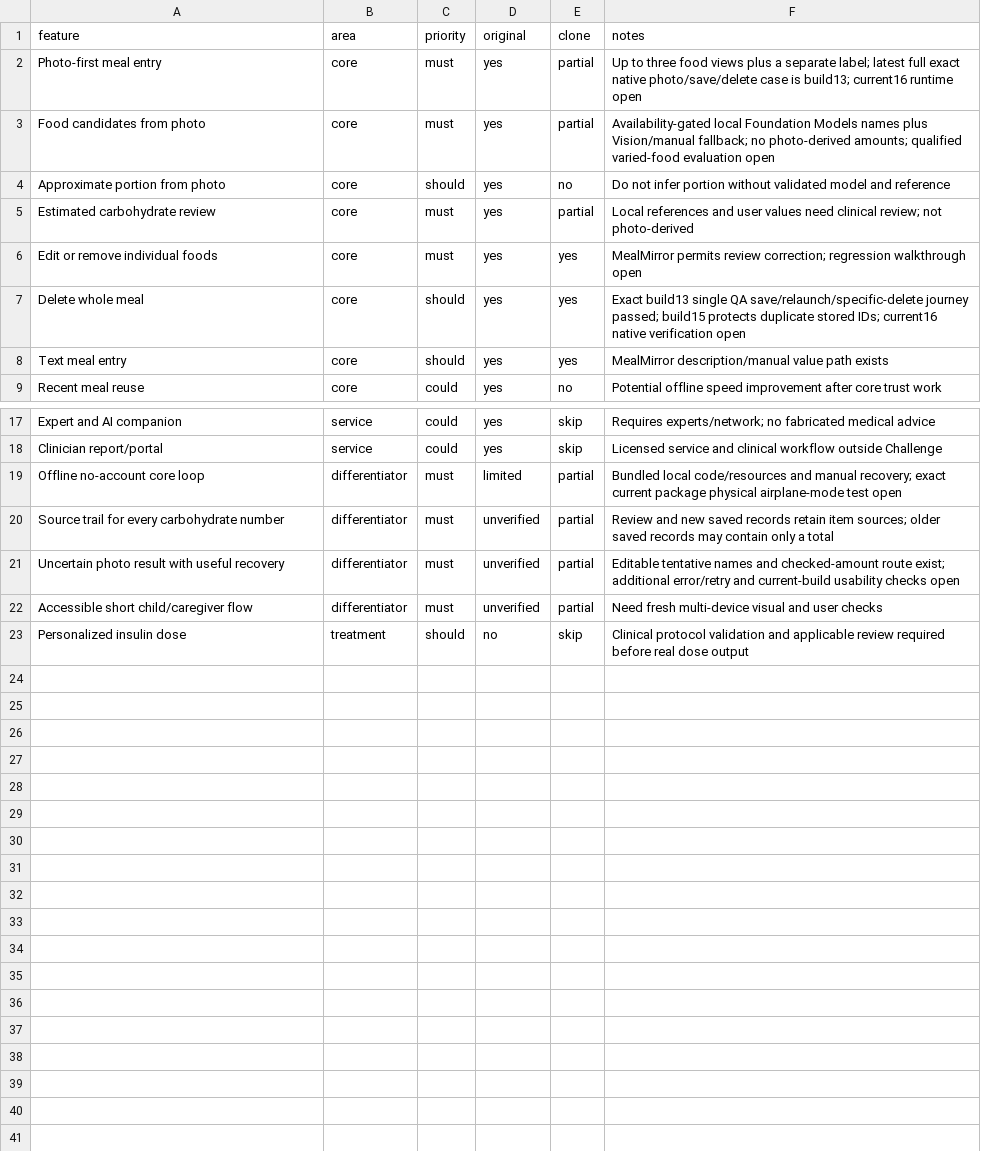
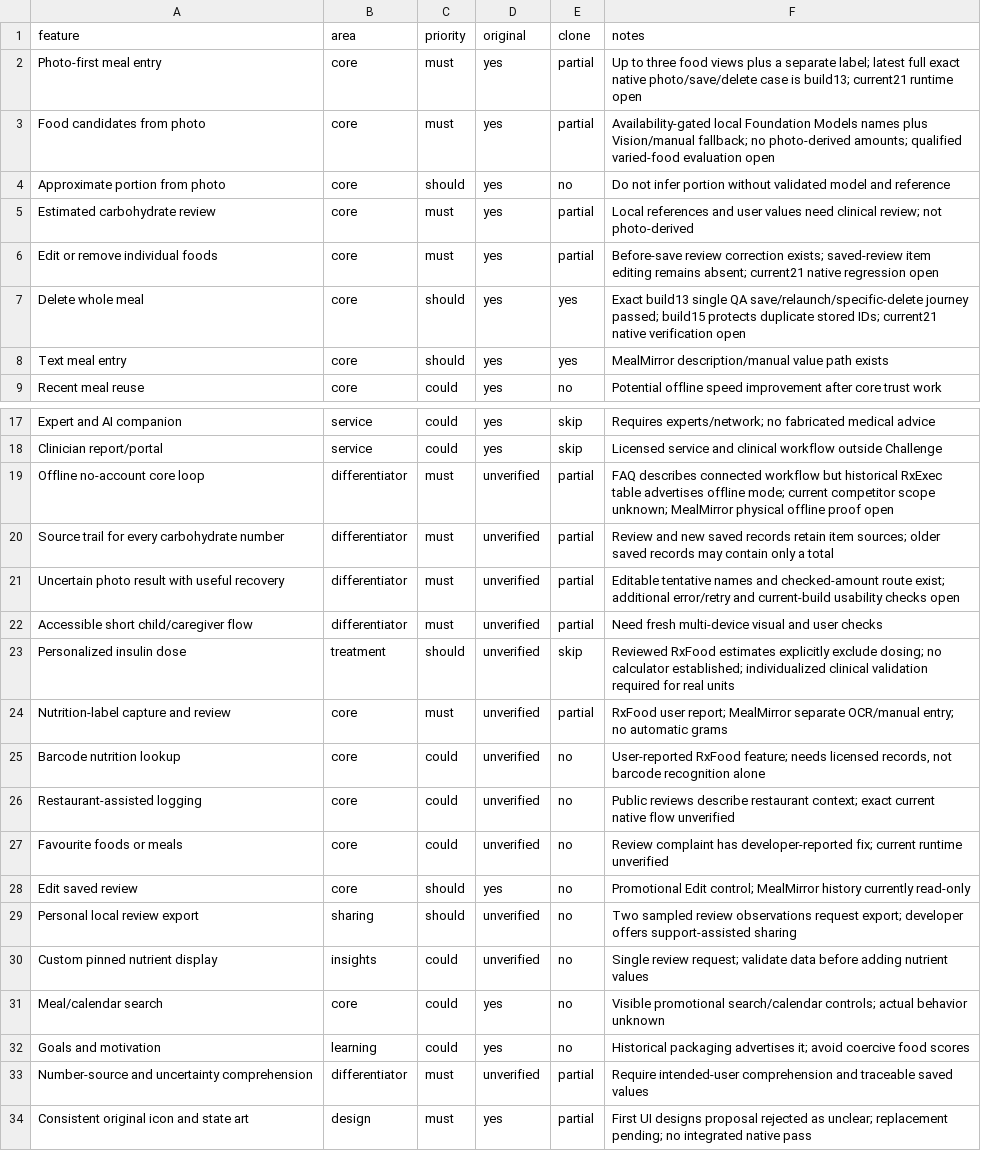
Before and after one commit to rupayon123/MealMirror, a CSV file: replica/features.csv, drawn as a sheet; only a part is shown, gaps mark what is left out.

Commit message:
Map RxFood capabilities and coordinate dedicated visual design work

```diff
--- a/replica/features.csv
+++ b/replica/features.csv
@@ -1,3 +1,3 @@
 feature,area,priority,original,clone,notes
-Photo-first meal entry,core,must,yes,partial,Up to three food views plus a separate label; latest full exact native photo/save/delete case is build13; current16 runtime open
+Photo-first meal entry,core,must,yes,partial,Up to three food views plus a separate label; latest full exact native photo/save/delete case is build13; current21 runtime open
 Food candidates from photo,core,must,yes,partial,Availability-gated local Foundation Models names plus Vision/manual fallback; no photo-derived amounts; qualified varied-food evaluation open
@@ -5,4 +5,4 @@ Approximate portion from photo,core,should,yes,no,Do not infer portion without v
 Estimated carbohydrate review,core,must,yes,partial,Local references and user values need clinical review; not photo-derived
-Edit or remove individual foods,core,must,yes,yes,MealMirror permits review correction; regression walkthrough open
-Delete whole meal,core,should,yes,yes,Exact build13 single QA save/relaunch/specific-delete journey passed; build15 protects duplicate stored IDs; current16 native verification open
+Edit or remove individual foods,core,must,yes,partial,Before-save review correction exists; saved-review item editing remains absent; current21 native regression open
+Delete whole meal,core,should,yes,yes,Exact build13 single QA save/relaunch/specific-delete journey passed; build15 protects duplicate stored IDs; current21 native verification open
 Text meal entry,core,should,yes,yes,MealMirror description/manual value path exists
@@ -18,3 +18,3 @@ Expert and AI companion,service,could,yes,skip,Requires experts/network; no fabr
 Clinician report/portal,service,could,yes,skip,Licensed service and clinical workflow outside Challenge
-Offline no-account core loop,differentiator,must,limited,partial,Bundled local code/resources and manual recovery; exact current package physical airplane-mode test open
+Offline no-account core loop,differentiator,must,unverified,partial,FAQ describes connected workflow but historical RxExec table advertises offline mode; current competitor scope unknown; MealMirror physical offline proof open
 Source trail for every carbohydrate number,differentiator,must,unverified,partial,Review and new saved records retain item sources; older saved records may contain only a total
@@ -22,2 +22,13 @@ Uncertain photo result with useful recovery,differentiator,must,unverified,parti
 Accessible short child/caregiver flow,differentiator,must,unverified,partial,Need fresh multi-device visual and user checks
-Personalized insulin dose,treatment,should,no,skip,Clinical protocol validation and applicable review required before real dose output
+Personalized insulin dose,treatment,should,unverified,skip,Reviewed RxFood estimates explicitly exclude dosing; no calculator established; individualized clinical validation required for real units
+Nutrition-label capture and review,core,must,unverified,partial,RxFood user report; MealMirror separate OCR/manual entry; no automatic grams
+Barcode nutrition lookup,core,could,unverified,no,"User-reported RxFood feature; needs licensed records, not barcode recognition alone"
+Restaurant-assisted logging,core,could,unverified,no,Public reviews describe restaurant context; exact current native flow unverified
+Favourite foods or meals,core,could,unverified,no,Review complaint has developer-reported fix; current runtime unverified
+Edit saved review,core,should,yes,no,Promotional Edit control; MealMirror history currently read-only
+Personal local review export,sharing,should,unverified,no,Two sampled review observations request export; developer offers support-assisted sharing
+Custom pinned nutrient display,insights,could,unverified,no,Single review request; validate data before adding nutrient values
+Meal/calendar search,core,could,yes,no,Visible promotional search/calendar controls; actual behavior unknown
+Goals and motivation,learning,could,yes,no,Historical packaging advertises it; avoid coercive food scores
+Number-source and uncertainty comprehension,differentiator,must,unverified,partial,Require intended-user comprehension and traceable saved values
+Consistent original icon and state art,design,must,yes,partial,First UI designs proposal rejected as unclear; replacement pending; no integrated native pass
```
Also changed, not shown: 12 other files.
